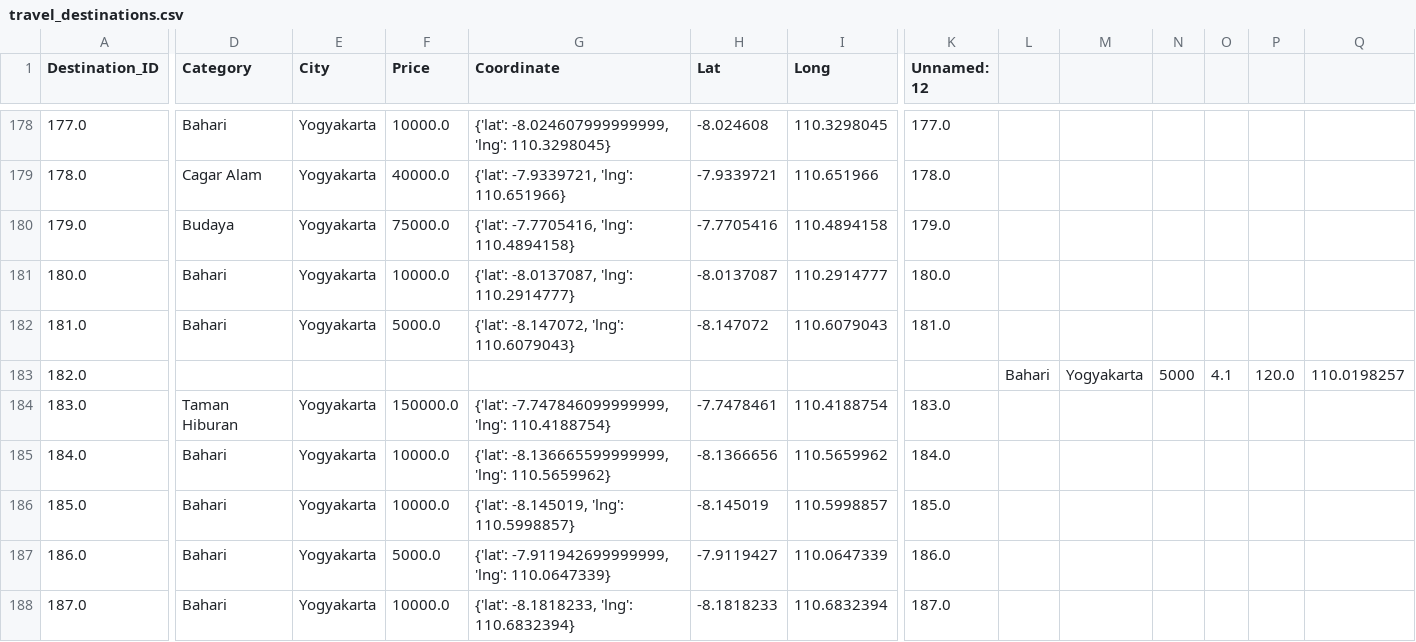
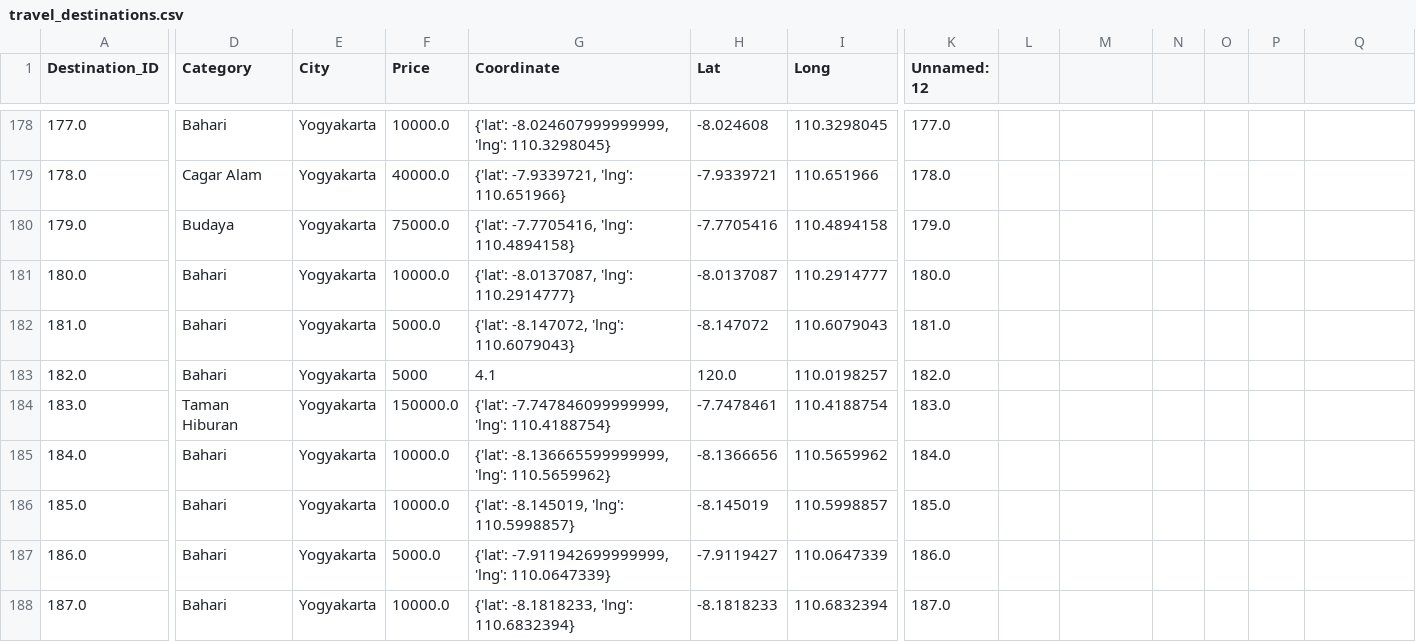
Before and after one commit to AldiraPutri19/Locoveer, a CSV file: datasets/travel_destinations.csv, drawn as a sheet; only a part is shown, gaps mark what is left out; the diff covers the shown part only; the diff names each change by its address in the sheet, - before the commit and + after, or states it on an @@ line.

Commit message:
Update travel_destinations.csv

```diff
--- a/datasets/travel_destinations.csv
+++ b/datasets/travel_destinations.csv
-D183 (Category): (empty)
+D183 (Category): Bahari
-E183 (City): (empty)
+E183 (City): Yogyakarta
-F183 (Price): (empty)
+F183 (Price): 5000
-G183 (Coordinate): (empty)
+G183 (Coordinate): 4.1
-H183 (Lat): (empty)
+H183 (Lat): 120.0
-I183 (Long): (empty)
+I183 (Long): 110.0198257
-K183 (Unnamed: 12): (empty)
+K183 (Unnamed: 12): 182.0
-L183: Bahari
+L183: (empty)
-M183: Yogyakarta
+M183: (empty)
-N183: 5000
+N183: (empty)
-O183: 4.1
+O183: (empty)
-P183: 120.0
+P183: (empty)
-Q183: 110.0198257
+Q183: (empty)
```
Also changed, not shown: 1 edited cell elsewhere in this file.
